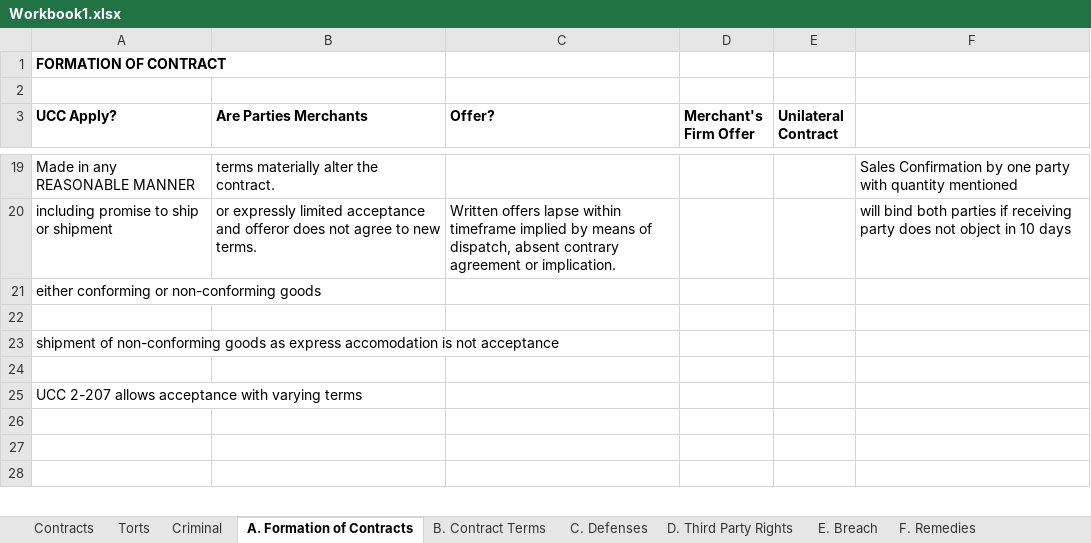
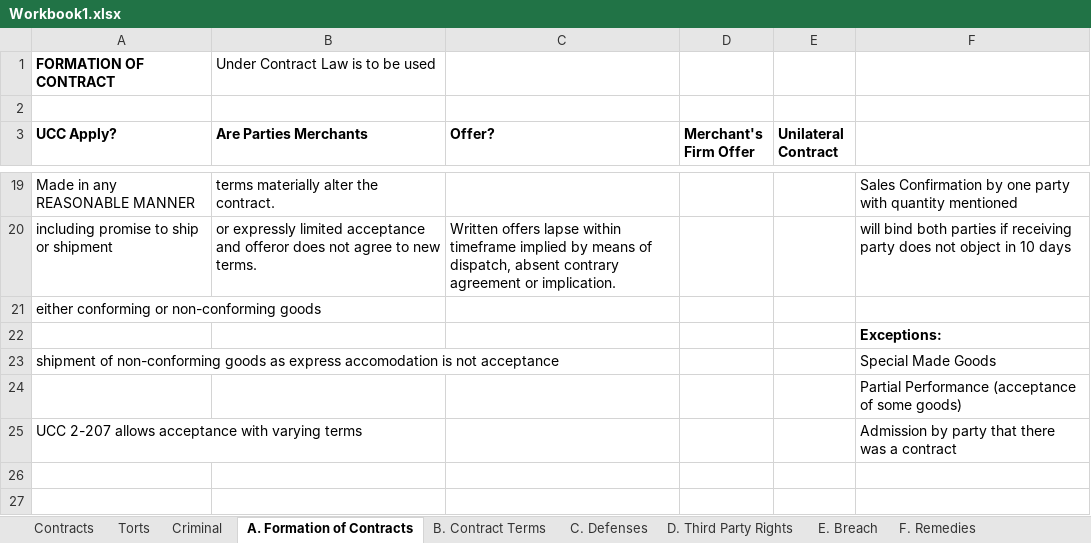
Before and after one commit to manishkhanchandani/classesrfeb, an Excel workbook: manish/courseLaw/LMR/Workbook1.xlsx, sheet A. Formation of Contracts, drawn as a sheet; only a part is shown, gaps mark what is left out; the shorter side is filled out with more unchanged rows; values as stored, in another font and other column widths than the file's, no borders; the diff names each change by its address in the sheet, - before the commit and + after, or states it on an @@ line.

```diff
--- a/manish/courseLaw/LMR/Workbook1.xlsx (sheet A. Formation of Contracts)
+++ b/manish/courseLaw/LMR/Workbook1.xlsx (sheet A. Formation of Contracts)
-B1 (Are Parties Merchants): (empty)
+B1 (Are Parties Merchants): Under Contract Law is to be used
-F22: (empty)
+F22: Exceptions:
-F23: (empty)
+F23: Special Made Goods
-F24: (empty)
+F24: Partial Performance (acceptance of some goods)
-F25: (empty)
+F25: Admission by party that there was a contract
```
Also changed, not shown: sheet B. Contract Terms, sheet D. Defamation.
